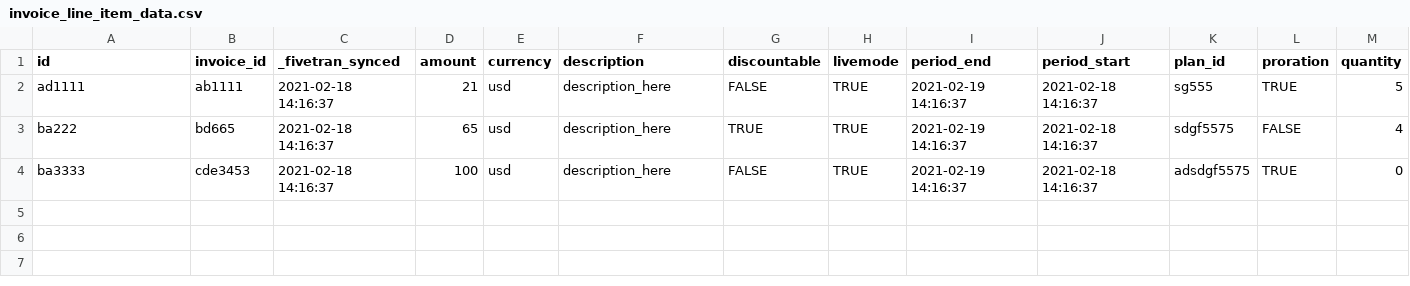
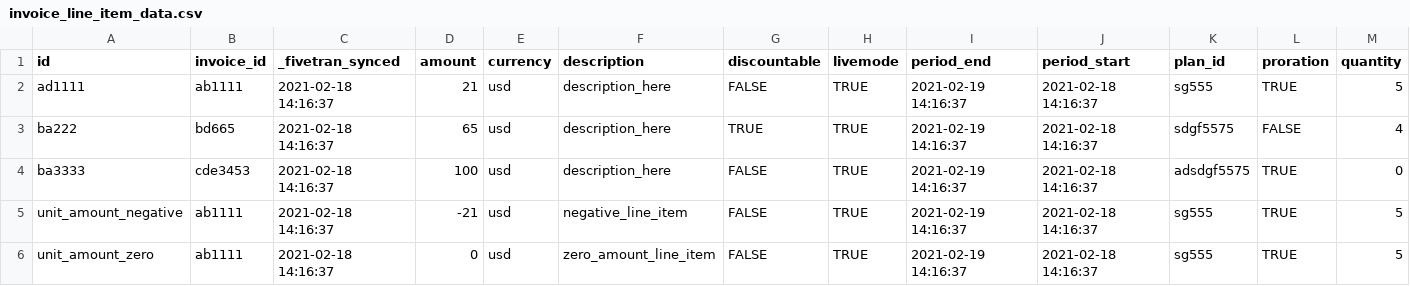
Before and after one commit to fivetran/dbt_stripe, a CSV file: integration_tests/seeds/invoice_line_item_data.csv, drawn as a sheet; only a part is shown; rows hold the shown columns only; the diff names each change by its address in the sheet, - before the commit and + after, or states it on an @@ line.

Commit message:
fix: preserve fractional invoice line unit prices

```diff
--- a/integration_tests/seeds/invoice_line_item_data.csv
+++ b/integration_tests/seeds/invoice_line_item_data.csv
+row 5: unit_amount_negative | ab1111 | 2021-02-18 14:16:37 | -21 | usd | negative_line_item | FALSE | TRUE | 2021-02-19 14:16:37 | 2021-02-18 14:16:37 | sg555 | TRUE | 5
+row 6: unit_amount_zero | ab1111 | 2021-02-18 14:16:37 | 0 | usd | zero_amount_line_item | FALSE | TRUE | 2021-02-19 14:16:37 | 2021-02-18 14:16:37 | sg555 | TRUE | 5
```
Also changed, not shown: 5 other files.
